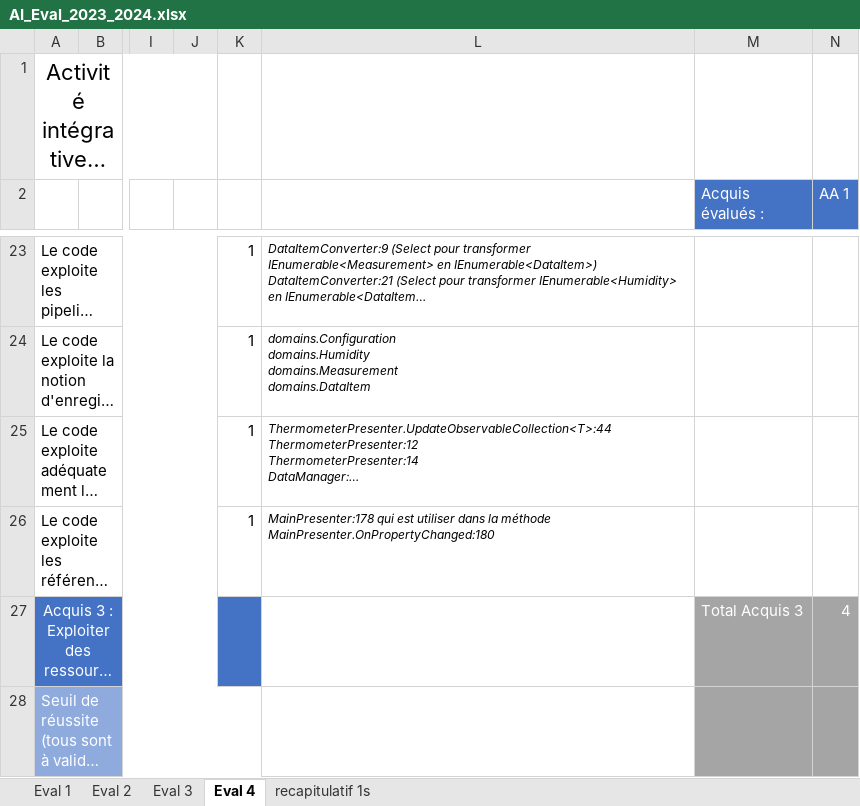
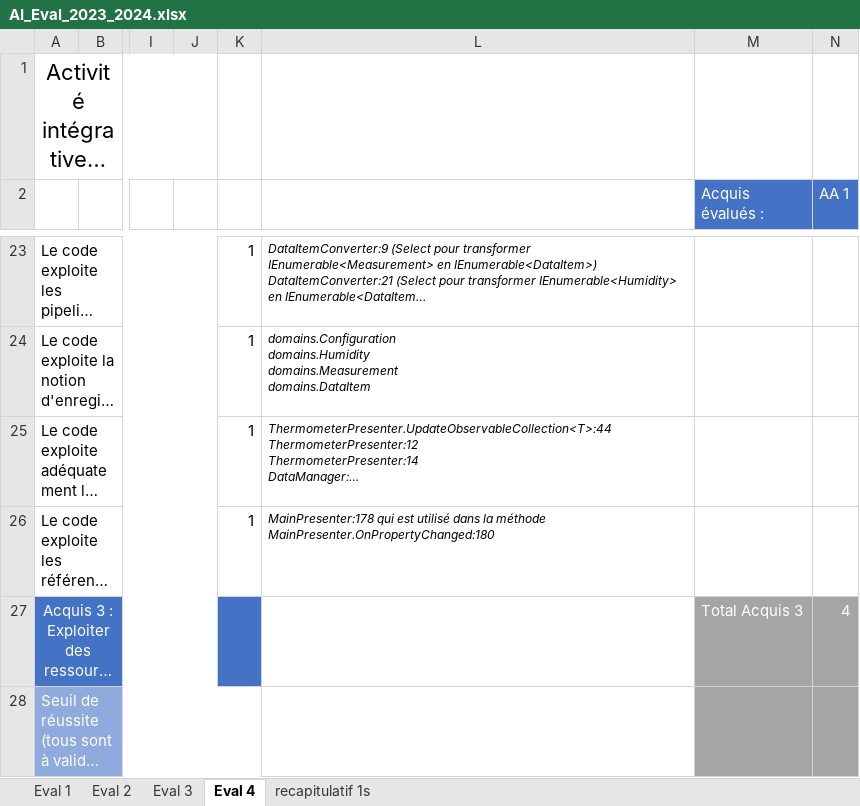
Before and after one commit to RubenYildiz21/stas-monitor, an Excel workbook: AI_Eval_2023_2024.xlsx, sheet Eval 4, drawn as a sheet; only a part is shown, gaps mark what is left out; long unchanged cells end in …; values as stored, in another font and other column widths than the file's, no borders; conditional formats not drawn; the diff names each change by its address in the sheet, - before the commit and + after, or states it on an @@ line.

```diff
--- a/AI_Eval_2023_2024.xlsx (sheet Eval 4)
+++ b/AI_Eval_2023_2024.xlsx (sheet Eval 4)
-L26: …qui est utiliser dans la…
+L26: …qui est utilisé dans la…
```
Also changed, not shown: 49 other files.
